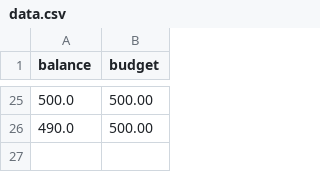
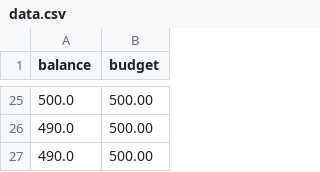
Before and after one commit to kamaljitSB/test-repo, a CSV file: data.csv, drawn as a sheet; only a part is shown, gaps mark what is left out.

```diff
--- a/data.csv
+++ b/data.csv
@@ -26 +26,2 @@ balance,budget
 490.0,500.00
+490.0,500.00
```
Also changed, not shown: 1 other file.
